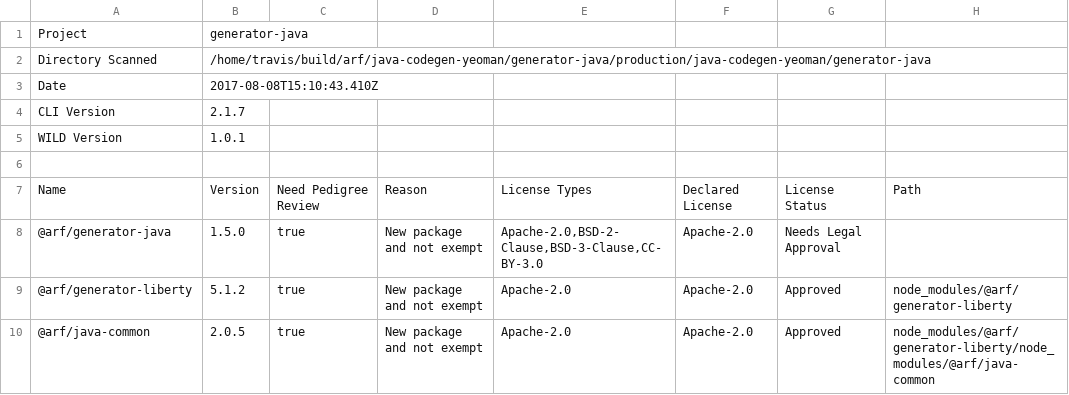
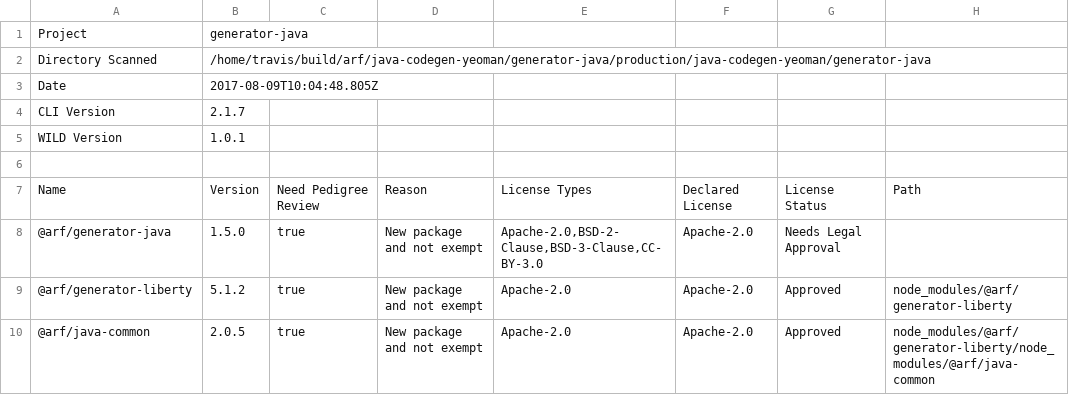
Before and after one commit to ibm-developer/generator-ibm-java, a CSV file: docs/scan/Scan-Report.csv, drawn as a sheet; only a part is shown.

Commit message:
Update test coverage and code scan files

```diff
--- a/docs/scan/Scan-Report.csv
+++ b/docs/scan/Scan-Report.csv
@@ -2,3 +2,3 @@
 "Directory Scanned","/home/travis/build/arf/java-codegen-yeoman/generator-java/production/java-codegen-yeoman/generator-java"
-"Date","2017-08-08T15:10:43.410Z"
+"Date","2017-08-09T10:04:48.805Z"
 "CLI Version","2.1.7"
```
Also changed, not shown: 23 other files.
